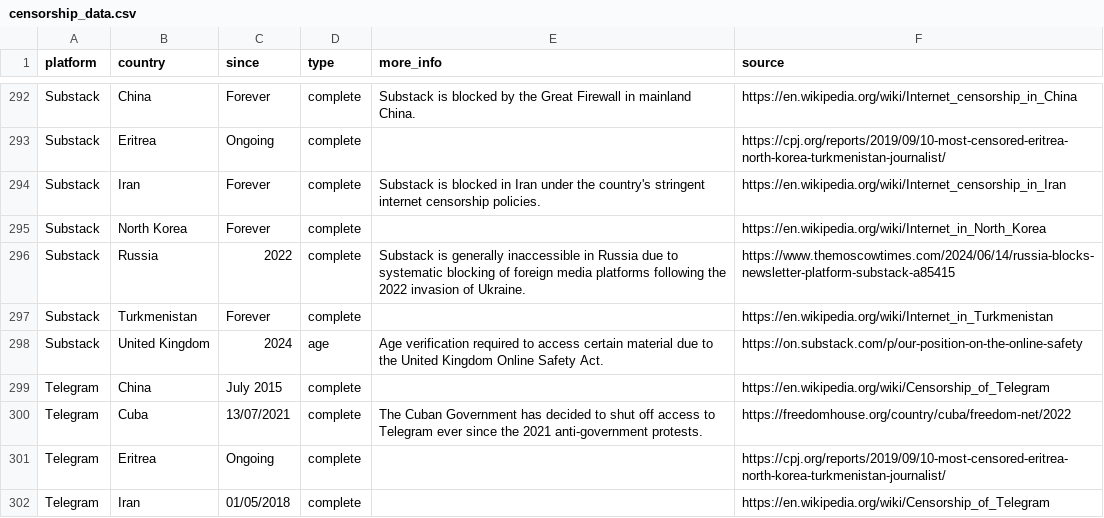
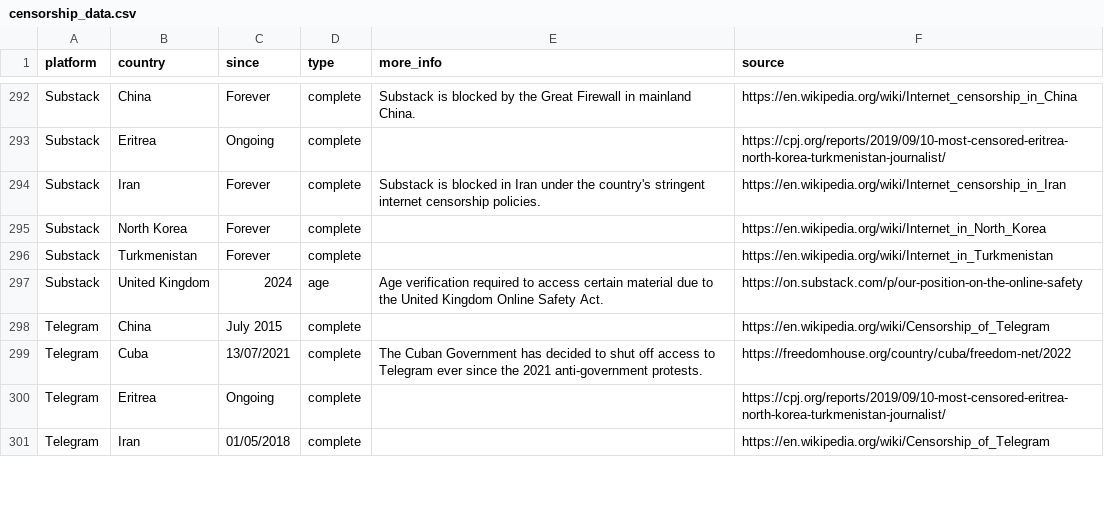
Before and after one commit to vimal7890/Censorship-Tracker, a CSV file: censorship_data.csv, drawn as a sheet; only a part is shown, gaps mark what is left out; the diff names each change by its address in the sheet, - before the commit and + after, or states it on an @@ line.

Commit message:
Remove false Substack Russia censorship entry with invalid source link

```diff
--- a/censorship_data.csv
+++ b/censorship_data.csv
-row 296: Substack | Russia | 2022 | complete | Substack is generally inaccessible in Russia due to systematic blocking of foreign media platforms following the 2022 invasion of Ukraine. | https://www.themoscowtimes.com/2024/06/14/russia-blocks-newsletter-platform-substack-a85415
```
